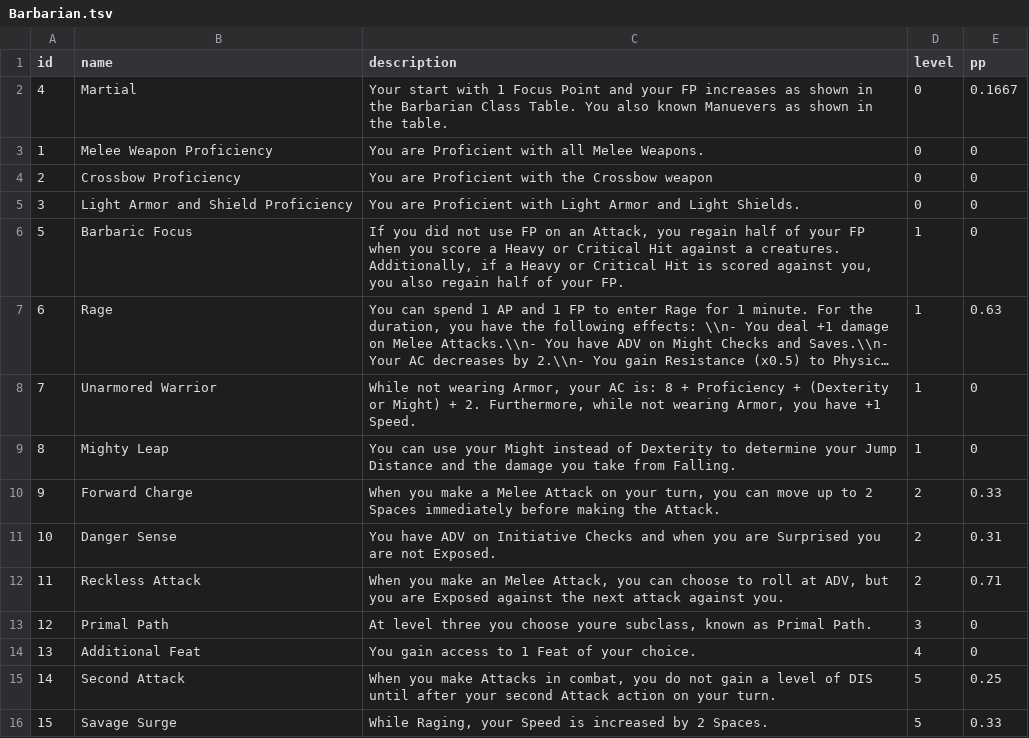
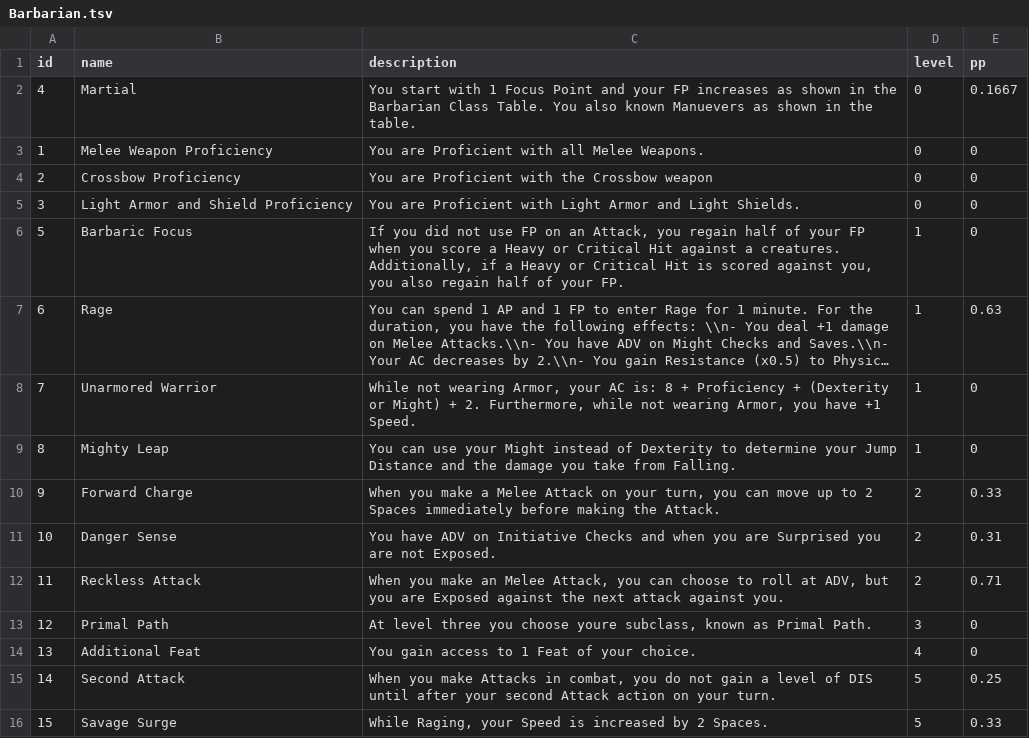
Before and after one commit to luis-jmtz/Root-RPG, a TSV file: Data/PC_Class_Data/Barbarian/Barbarian.tsv, drawn as a sheet; long unchanged cells end in ….

Commit message:
fixed typo

```diff
--- a/Data/PC_Class_Data/Barbarian/Barbarian.tsv
+++ b/Data/PC_Class_Data/Barbarian/Barbarian.tsv
@@ -1,3 +1,3 @@
 id	name	description	level	pp
-4	Martial	Your start with 1 Focus Point and your FP increases as shown in the Barbarian Class Table. You also known Manuevers as shown in the table.	0	0.1667
+4	Martial	You start with 1 Focus Point and your FP increases as shown in the Barbarian Class Table. You also known Manuevers as shown in the table.	0	0.1667
 1	Melee Weapon Proficiency	You are Proficient with all Melee Weapons.	0	0
```
Also changed, not shown: 1 other file.
